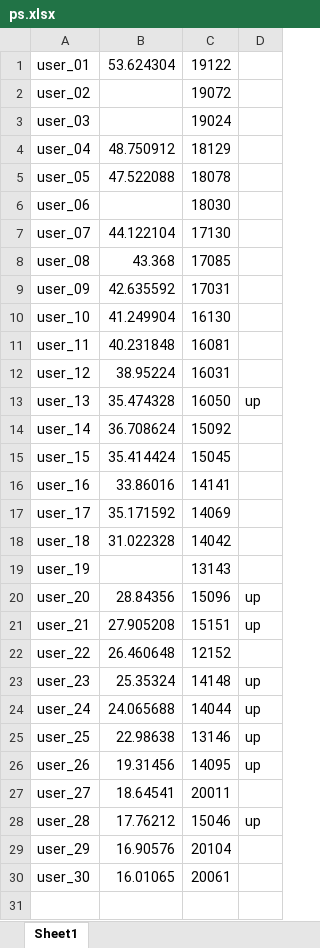
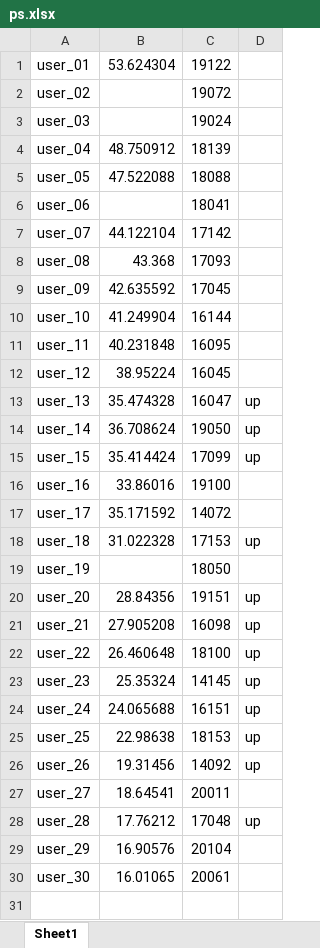
Before and after one commit to dlt-lee/dcb, an Excel workbook: ps.xlsx, sheet Sheet1, drawn as a sheet; only a part is shown; values as stored, in another font and other column widths than the file's, no cell formats; the diff names each change by its address in the sheet, - before the commit and + after, or states it on an @@ line.

Commit message:
Update ps.xlsx

```diff
--- a/ps.xlsx (sheet Sheet1)
+++ b/ps.xlsx (sheet Sheet1)
-C4: 18129
+C4: 18139
-C5: 18078
+C5: 18088
-C6: 18030
+C6: 18041
-C7: 17130
+C7: 17142
-C8: 17085
+C8: 17093
-C9: 17031
+C9: 17045
-C10: 16130
+C10: 16144
-C11: 16081
+C11: 16095
-C12: 16031
+C12: 16045
-C13: 16050
+C13: 16047
-C14: 15092
+C14: 19050
-D14:D15: (empty)
+D14:D15: up
-C15: 15045
+C15: 17099
-C16: 14141
+C16: 19100
-C17: 14069
+C17: 14072
-C18: 14042
+C18: 17153
-D18: (empty)
+D18: up
-C19: 13143
+C19: 18050
-C20: 15096
+C20: 19151
-C21: 15151
+C21: 16098
-C22: 12152
+C22: 18100
-D22: (empty)
+D22: up
-C23: 14148
+C23: 14145
-C24: 14044
+C24: 16151
-C25: 13146
+C25: 18153
-C26: 14095
+C26: 14092
-C28: 15046
+C28: 17048
```
Also changed, not shown: cell formats.
